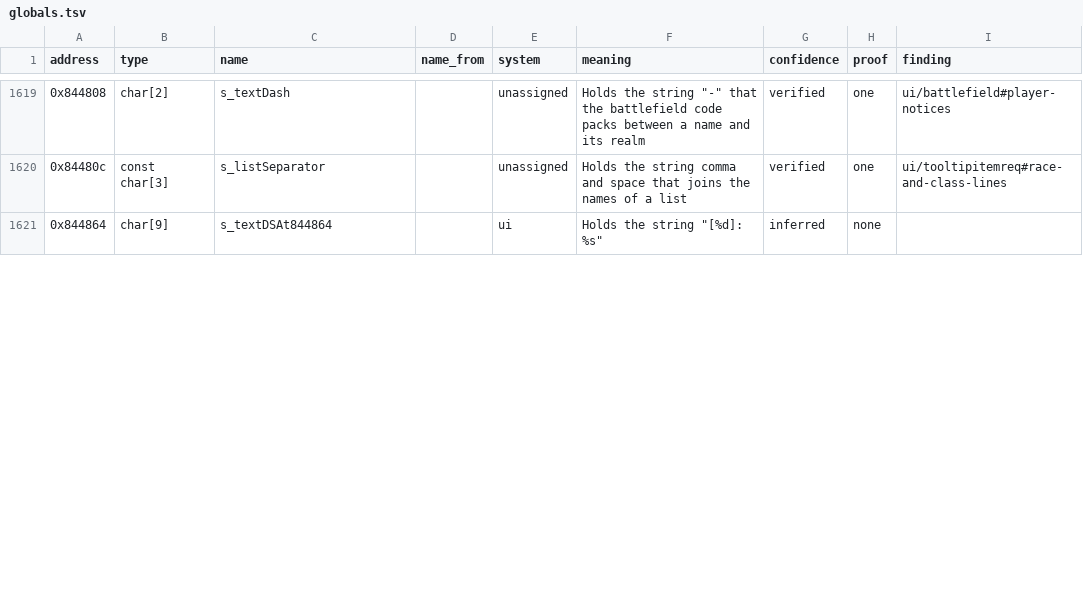
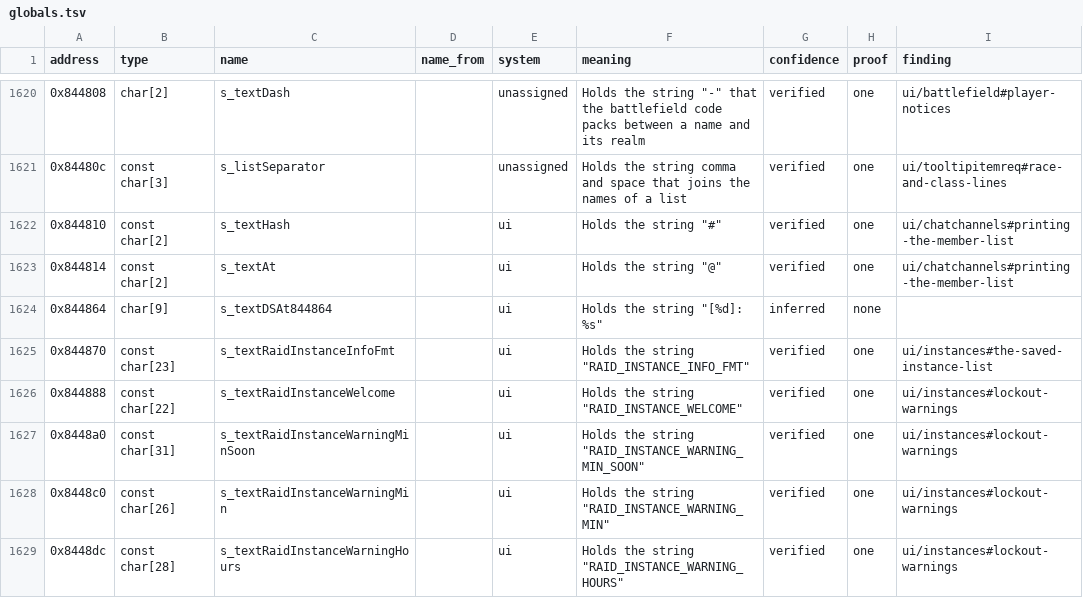
Before and after one commit to samwhosung/benilla-re, a TSV file: symbols/globals.tsv, drawn as a sheet; only a part is shown, gaps mark what is left out; the diff covers the shown part only.

```diff
--- a/symbols/globals.tsv
+++ b/symbols/globals.tsv
@@ -1620,2 +1621,9 @@ address	type	name	name_from	system	meaning	confidence	proof	finding
 0x84480c	const char[3]	s_listSeparator		unassigned	Holds the string comma and space that joins the names of a list	verified	one	ui/tooltipitemreq#race-and-class-lines
+0x844810	const char[2]	s_textHash		ui	Holds the string "#"	verified	one	ui/chatchannels#printing-the-member-list
+0x844814	const char[2]	s_textAt		ui	Holds the string "@"	verified	one	ui/chatchannels#printing-the-member-list
 0x844864	char[9]	s_textDSAt844864		ui	Holds the string "[%d]: %s"	inferred	none	
+0x844870	const char[23]	s_textRaidInstanceInfoFmt		ui	Holds the string "RAID_INSTANCE_INFO_FMT"	verified	one	ui/instances#the-saved-instance-list
+0x844888	const char[22]	s_textRaidInstanceWelcome		ui	Holds the string "RAID_INSTANCE_WELCOME"	verified	one	ui/instances#lockout-warnings
+0x8448a0	const char[31]	s_textRaidInstanceWarningMinSoon		ui	Holds the string "RAID_INSTANCE_WARNING_MIN_SOON"	verified	one	ui/instances#lockout-warnings
+0x8448c0	const char[26]	s_textRaidInstanceWarningMin		ui	Holds the string "RAID_INSTANCE_WARNING_MIN"	verified	one	ui/instances#lockout-warnings
+0x8448dc	const char[28]	s_textRaidInstanceWarningHours		ui	Holds the string "RAID_INSTANCE_WARNING_HOURS"	verified	one	ui/instances#lockout-warnings
```
Also changed, not shown: 13 added rows and 12 edited cells elsewhere in this file, symbols/fields.tsv, symbols/structs.tsv, 31 other files.
